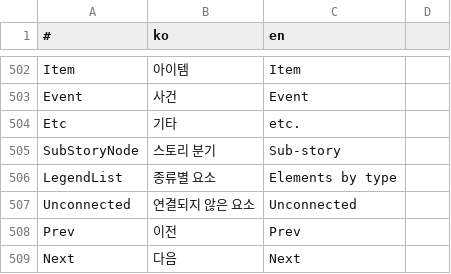
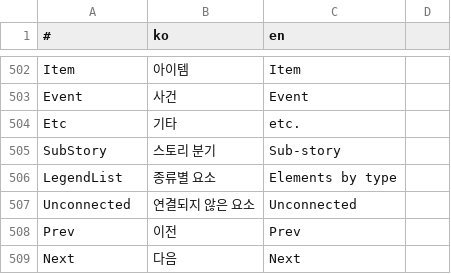
Before and after one commit to is2you2/is2you2.github.io, a CSV file: ember/translate.csv, drawn as a sheet; only a part is shown, gaps mark what is left out.

Commit message:
ember v1.5.5

```diff
--- a/ember/translate.csv
+++ b/ember/translate.csv
@@ -504,3 +504,3 @@ Event,사건,Event
 Etc,기타,etc.
-SubStoryNode,스토리 분기,Sub-story
+SubStory,스토리 분기,Sub-story
 LegendList,종류별 요소,Elements by type
```
Also changed, not shown: 18 other files.
